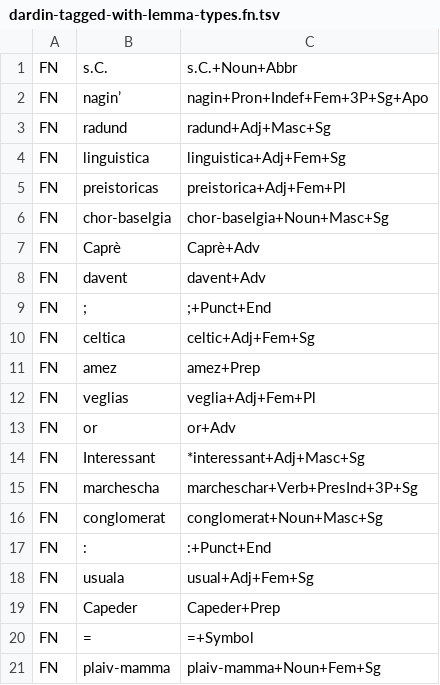
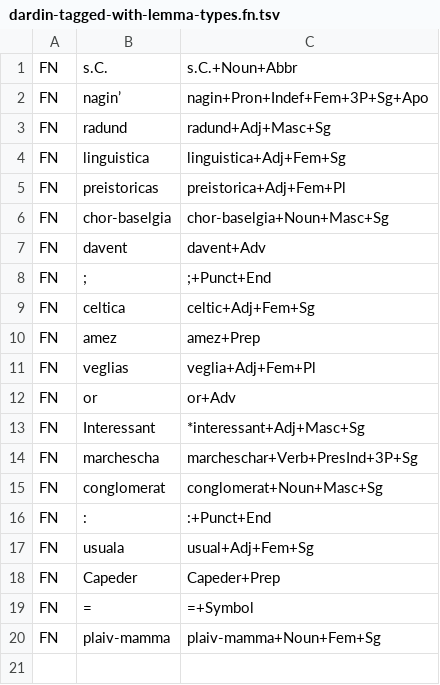
Before and after one commit to simon-clematide/rumantsch-grischun, a TSV file: todo/dardin-tagged-with-lemma-types.fn.tsv, drawn as a sheet; the diff names each change by its address in the sheet, - before the commit and + after, or states it on an @@ line.

Commit message:
Update dardin-tagged-with-lemma-types.fn.tsv

```diff
--- a/todo/dardin-tagged-with-lemma-types.fn.tsv
+++ b/todo/dardin-tagged-with-lemma-types.fn.tsv
-row 7: FN | Caprè | Caprè+Adv
```
